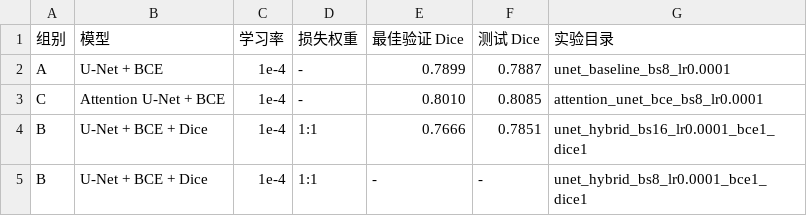
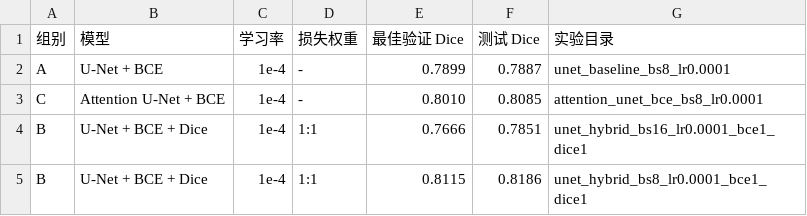
Before and after one commit to daefghjk/polyp_seg, a CSV file: experiments/results/ablation_summary.csv, drawn as a sheet.

```diff
--- a/experiments/results/ablation_summary.csv
+++ b/experiments/results/ablation_summary.csv
@@ -4,2 +4,2 @@ C,Attention U-Net + BCE,1e-4,-,0.8010,0.8085,attention_unet_bce_bs8_lr0.0001
 B,U-Net + BCE + Dice,1e-4,1:1,0.7666,0.7851,unet_hybrid_bs16_lr0.0001_bce1_dice1
-B,U-Net + BCE + Dice,1e-4,1:1,-,-,unet_hybrid_bs8_lr0.0001_bce1_dice1
+B,U-Net + BCE + Dice,1e-4,1:1,0.8115,0.8186,unet_hybrid_bs8_lr0.0001_bce1_dice1
```
Also changed, not shown: 2 other files.
